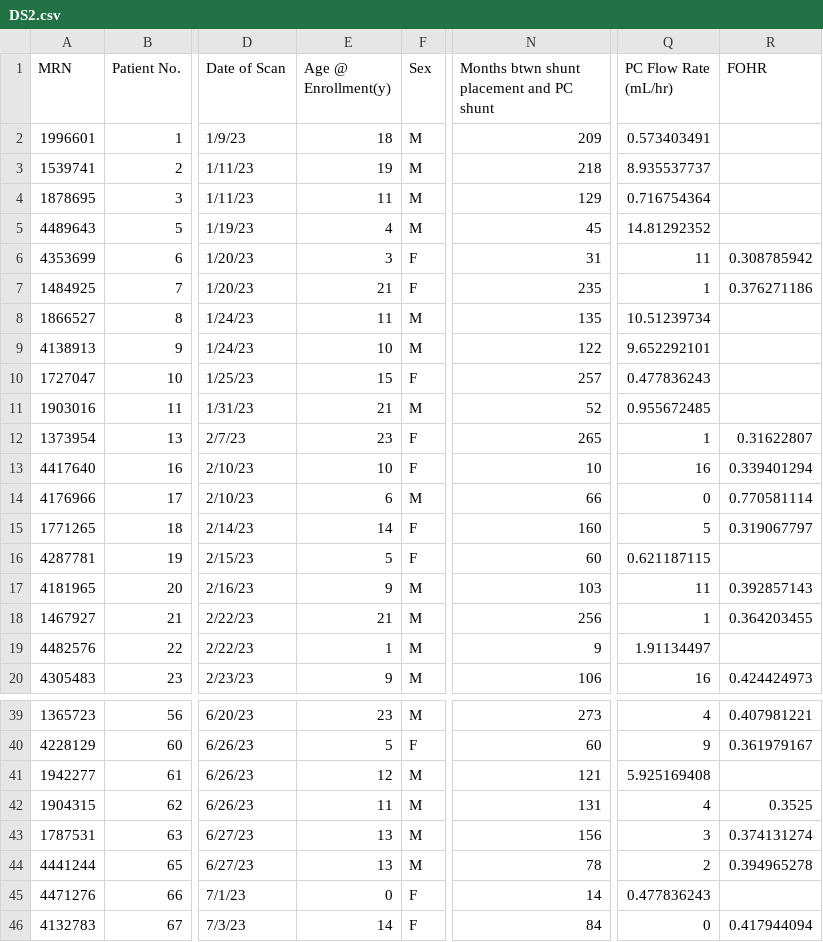
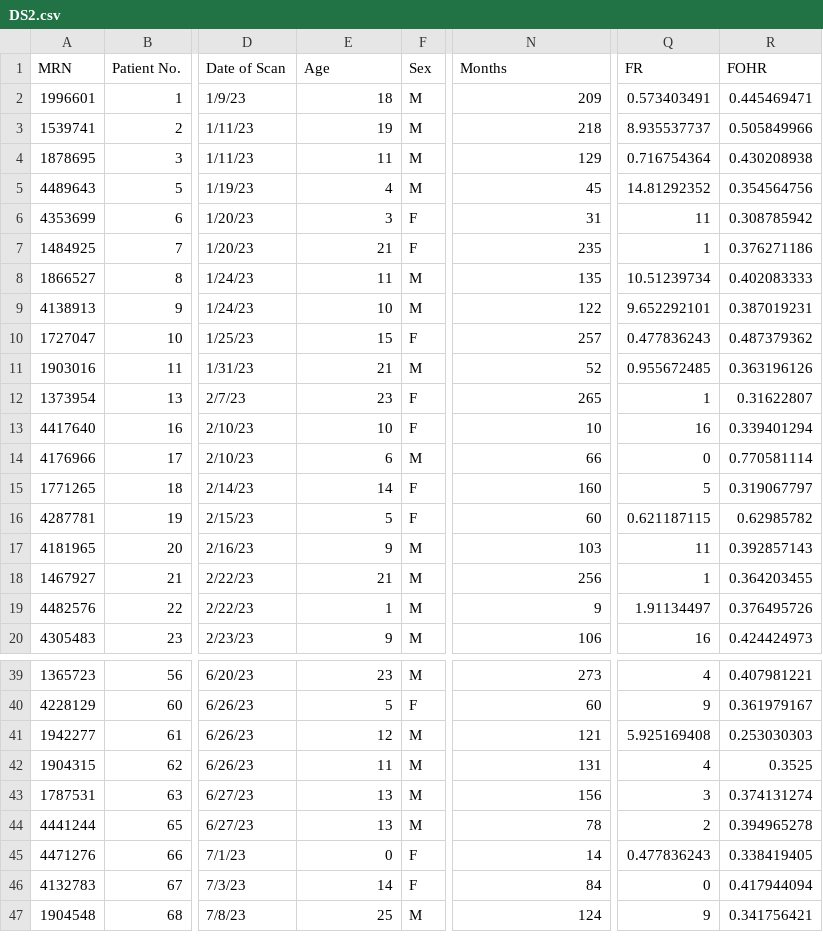
Before and after one commit to jkalhusseini/CSFlow, a CSV file: D/Images for Joe/DS2.csv (was DS2.csv), drawn as a sheet; only a part is shown, gaps mark what is left out; the shorter side is filled out with more unchanged rows; the diff names each change by its address in the sheet, - before the commit and + after, or states it on an @@ line.

```diff
--- a/DS2.csv
+++ b/D/Images for Joe/DS2.csv
-E1: Age @ Enrollment(y)
+E1: Age
-N1: Months btwn shunt placement and PC shunt
+N1: Months
-Q1: PC Flow Rate (mL/hr)
+Q1: FR
-R2 (FOHR): (empty)
+R2 (FOHR): 0.445469471
-R3 (FOHR): (empty)
+R3 (FOHR): 0.505849966
-R4 (FOHR): (empty)
+R4 (FOHR): 0.430208938
-R5 (FOHR): (empty)
+R5 (FOHR): 0.354564756
-R8 (FOHR): (empty)
+R8 (FOHR): 0.402083333
-R9 (FOHR): (empty)
+R9 (FOHR): 0.387019231
-R10 (FOHR): (empty)
+R10 (FOHR): 0.487379362
-R11 (FOHR): (empty)
+R11 (FOHR): 0.363196126
-R16 (FOHR): (empty)
+R16 (FOHR): 0.62985782
-R19 (FOHR): (empty)
+R19 (FOHR): 0.376495726
-R41 (FOHR): (empty)
+R41 (FOHR): 0.253030303
-R45 (FOHR): (empty)
+R45 (FOHR): 0.338419405
```
Also changed, not shown: 2 other files.
